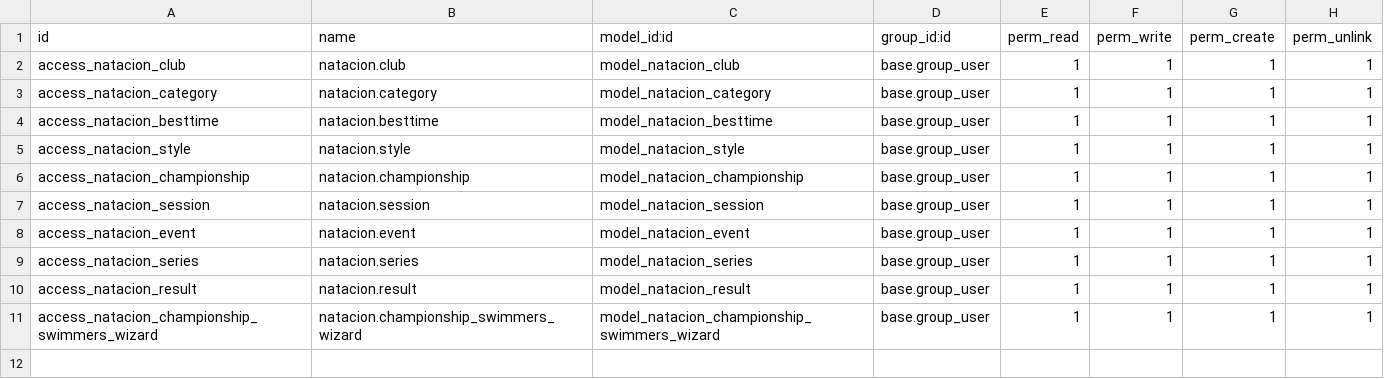
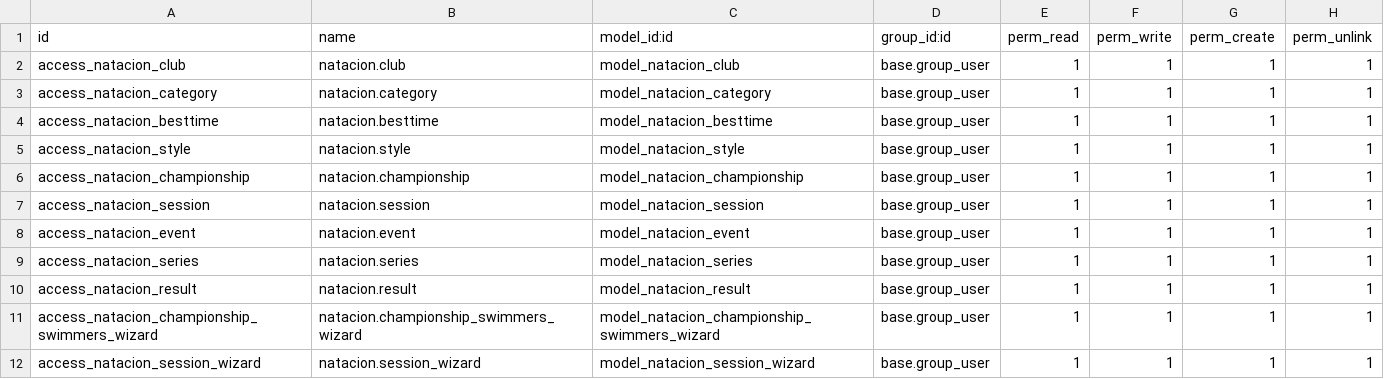
Before and after one commit to twelfetitan/projecteSG_fnvc, a CSV file: addons/natacion/security/ir.model.access.csv, drawn as a sheet.

Commit message:
Wizard campeonato y session

```diff
--- a/addons/natacion/security/ir.model.access.csv
+++ b/addons/natacion/security/ir.model.access.csv
@@ -11 +11,2 @@ access_natacion_result,natacion.result,model_natacion_result,base.group_user,1,1
 access_natacion_championship_swimmers_wizard,natacion.championship_swimmers_wizard,model_natacion_championship_swimmers_wizard,base.group_user,1,1,1,1
+access_natacion_session_wizard,natacion.session_wizard,model_natacion_session_wizard,base.group_user,1,1,1,1
```
Also changed, not shown: 4 other files.
